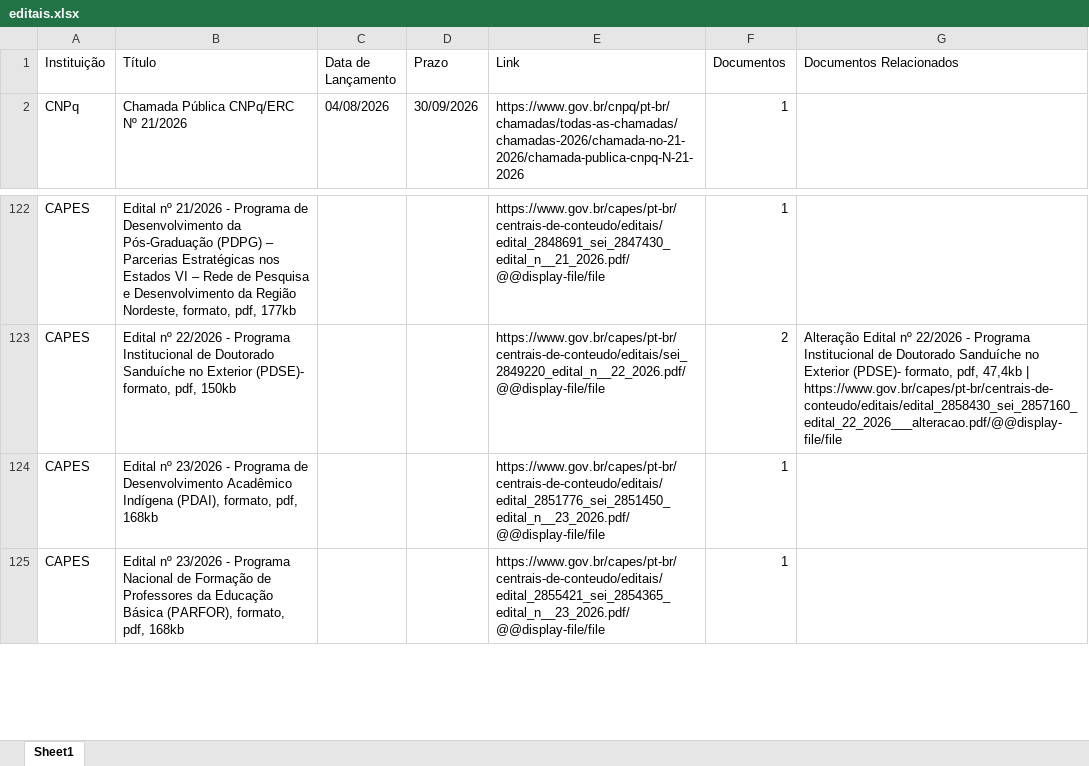
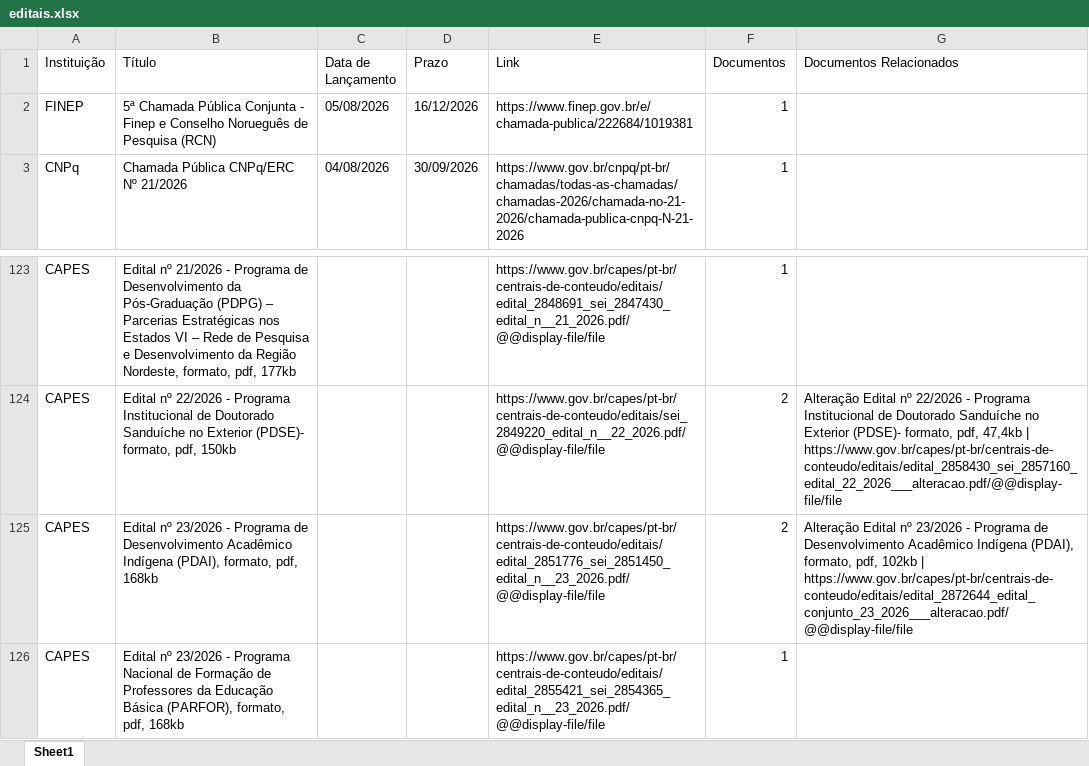
Before and after one commit to prof-davifr/scraper-oportunidades-PRPGI, an Excel workbook: editais.xlsx, sheet Sheet1, drawn as a sheet; only a part is shown, gaps mark what is left out; values as stored, in another font and other column widths than the file's, no borders; addresses are those after the commit; the diff names each change by its address in the sheet, - before the commit and + after, or states it on an @@ line.

```diff
--- a/editais.xlsx (sheet Sheet1)
+++ b/editais.xlsx (sheet Sheet1)
+row 2: FINEP | 5ª Chamada Pública Conjunta - Finep e Conselho Norueguês de Pesquisa (RCN) | 05/08/2026 | 16/12/2026 | https://www.finep.gov.br/e/chamada-publica/222684/1019381 | 1
-F125 (Documentos): 1
+F125 (Documentos): 2
-G125 (Documentos Relacionados): (empty)
+G125 (Documentos Relacionados): Alteração Edital nº 23/2026 - Programa de Desenvolvimento Acadêmico Indígena (PDAI), formato, pdf, 102kb | https://www.gov.br/capes/pt-br/centrais-de-conteudo/editais/edital_2872644_edital_conjunto_23_2026___alteracao.pdf/@@display-file/file
```
Also changed, not shown: 3 other files.
